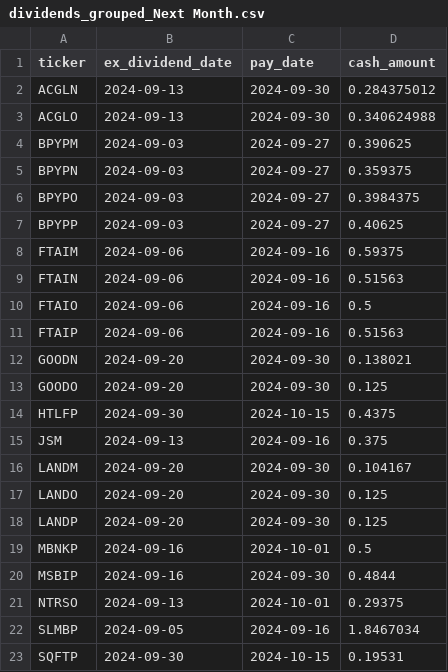
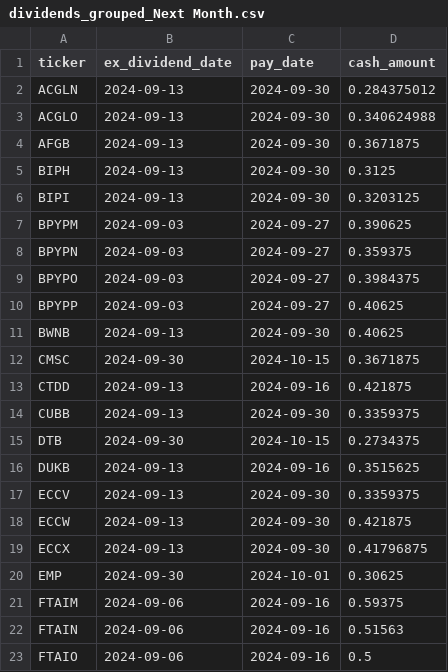
Before and after one commit to arraykov/Dashboard, a CSV file: src/files/dividends_grouped_Next Month.csv, drawn as a sheet; only a part is shown; the shorter side is filled out with more unchanged rows; the diff covers the shown part only; the diff names each change by its address in the sheet, - before the commit and + after, or states it on an @@ line.

```diff
--- a/src/files/dividends_grouped_Next Month.csv
+++ b/src/files/dividends_grouped_Next Month.csv
+row 4: AFGB | 2024-09-13 | 2024-09-30 | 0.3671875
+row 5: BIPH | 2024-09-13 | 2024-09-30 | 0.3125
+row 6: BIPI | 2024-09-13 | 2024-09-30 | 0.3203125
+row 11: BWNB | 2024-09-13 | 2024-09-30 | 0.40625
+row 12: CMSC | 2024-09-30 | 2024-10-15 | 0.3671875
+row 13: CTDD | 2024-09-13 | 2024-09-16 | 0.421875
+row 14: CUBB | 2024-09-13 | 2024-09-30 | 0.3359375
+row 15: DTB | 2024-09-30 | 2024-10-15 | 0.2734375
+row 16: DUKB | 2024-09-13 | 2024-09-16 | 0.3515625
+row 17: ECCV | 2024-09-13 | 2024-09-30 | 0.3359375
+row 18: ECCW | 2024-09-13 | 2024-09-30 | 0.421875
+row 19: ECCX | 2024-09-13 | 2024-09-30 | 0.41796875
+row 20: EMP | 2024-09-30 | 2024-10-01 | 0.30625
```
Also changed, not shown: 18 added rows elsewhere in this file, src/files/earnings.csv, 3 other files.
